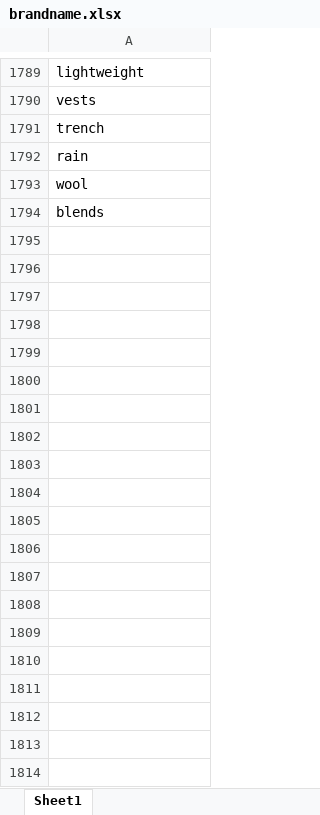
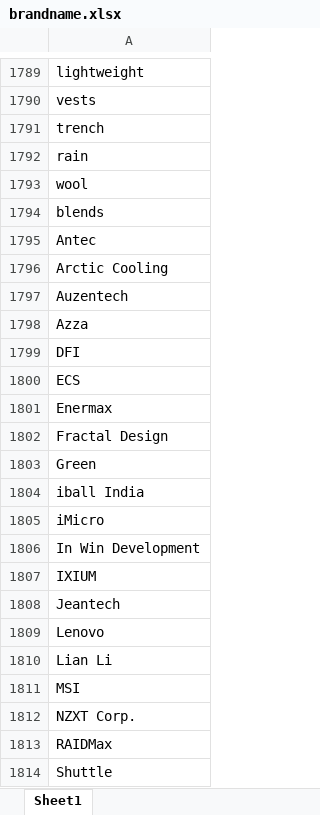
Before and after one commit to CXCS130-Fall-2014/cxcatalogapi, an Excel workbook: service/src/main/java/com/shopzilla/service/shoppingcart/resource/brandname.xlsx, sheet Sheet1, drawn as a sheet; only a part is shown, gaps mark what is left out; values as stored, in another font and other column widths than the file's, no borders; the diff covers the shown part only; the diff names each change by its address in the sheet, - before the commit and + after, or states it on an @@ line.

Commit message:
update dictionary,includes pc hardwares&cars names

```diff
--- a/service/src/main/java/com/shopzilla/service/shoppingcart/resource/brandname.xlsx (sheet Sheet1)
+++ b/service/src/main/java/com/shopzilla/service/shoppingcart/resource/brandname.xlsx (sheet Sheet1)
+row 1795: Antec
+row 1796: Arctic Cooling
+row 1797: Auzentech
+row 1798: Azza
+row 1799: DFI
+row 1800: ECS
+row 1801: Enermax
+row 1802: Fractal Design
+row 1803: Green
+row 1804: iball India
+row 1805: iMicro
+row 1806: In Win Development
+row 1807: IXIUM
+row 1808: Jeantech
+row 1809: Lenovo
+row 1810: Lian Li
+row 1811: MSI
+row 1812: NZXT Corp.
+row 1813: RAIDMax
+row 1814: Shuttle
```
Also changed, not shown: 887 added rows and 1 edited cell elsewhere in this sheet.
